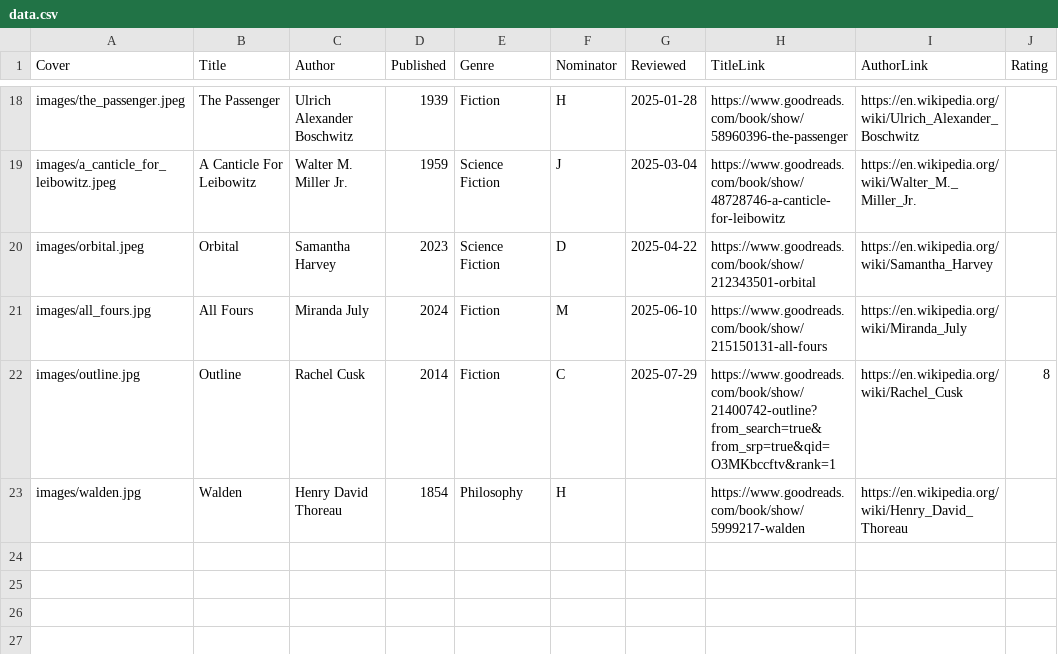
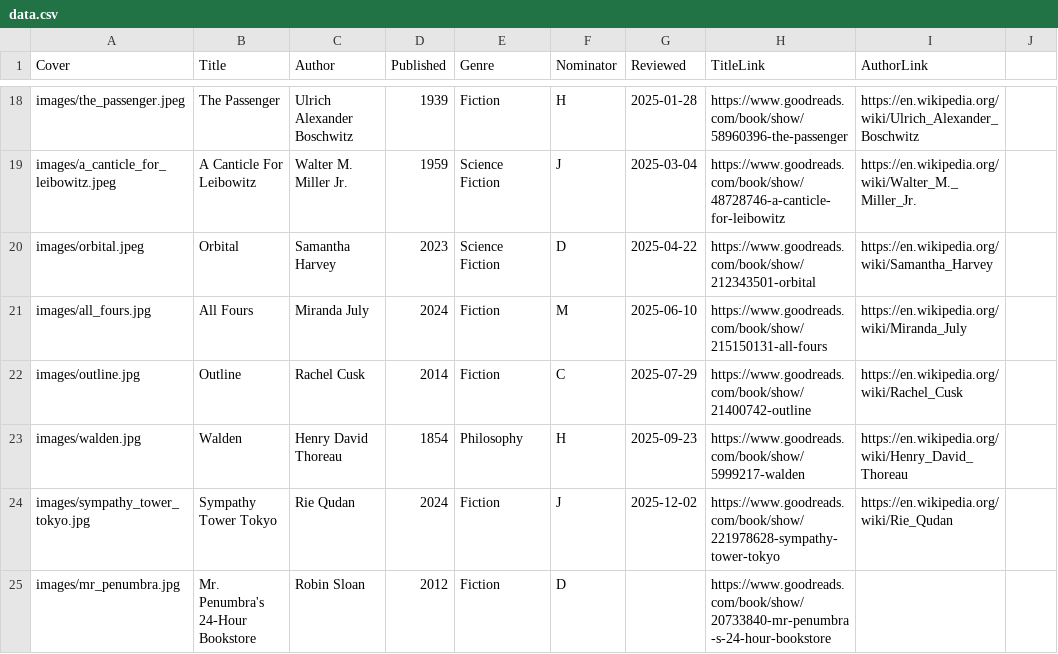
Before and after one commit to rcatlord/bookclub, a CSV file: data.csv, drawn as a sheet; only a part is shown, gaps mark what is left out; the diff names each change by its address in the sheet, - before the commit and + after, or states it on an @@ line.

Commit message:
Sympathy Tower Tokyo

```diff
--- a/data.csv
+++ b/data.csv
-J1: Rating
+J1: (empty)
-H22 (TitleLink): https://www.goodreads.com/book/show/21400742-outline?from_search=true&from_srp=true&qid=O3MKbccftv&rank=1
+H22 (TitleLink): https://www.goodreads.com/book/show/21400742-outline
-J22: 8
+J22: (empty)
-G23 (Reviewed): (empty)
+G23 (Reviewed): 2025-09-23
+row 24: images/sympathy_tower_tokyo.jpg | Sympathy Tower Tokyo | Rie Qudan | 2024 | Fiction | J | 2025-12-02 | https://www.goodreads.com/book/show/221978628-sympathy-tower-tokyo | https://en.wikipedia.org/wiki/Rie_Qudan
+row 25: images/mr_penumbra.jpg | Mr. Penumbra's 24-Hour Bookstore | Robin Sloan | 2012 | Fiction | D |  | https://www.goodreads.com/book/show/20733840-mr-penumbra-s-24-hour-bookstore
```
Also changed, not shown: 4 other files.
